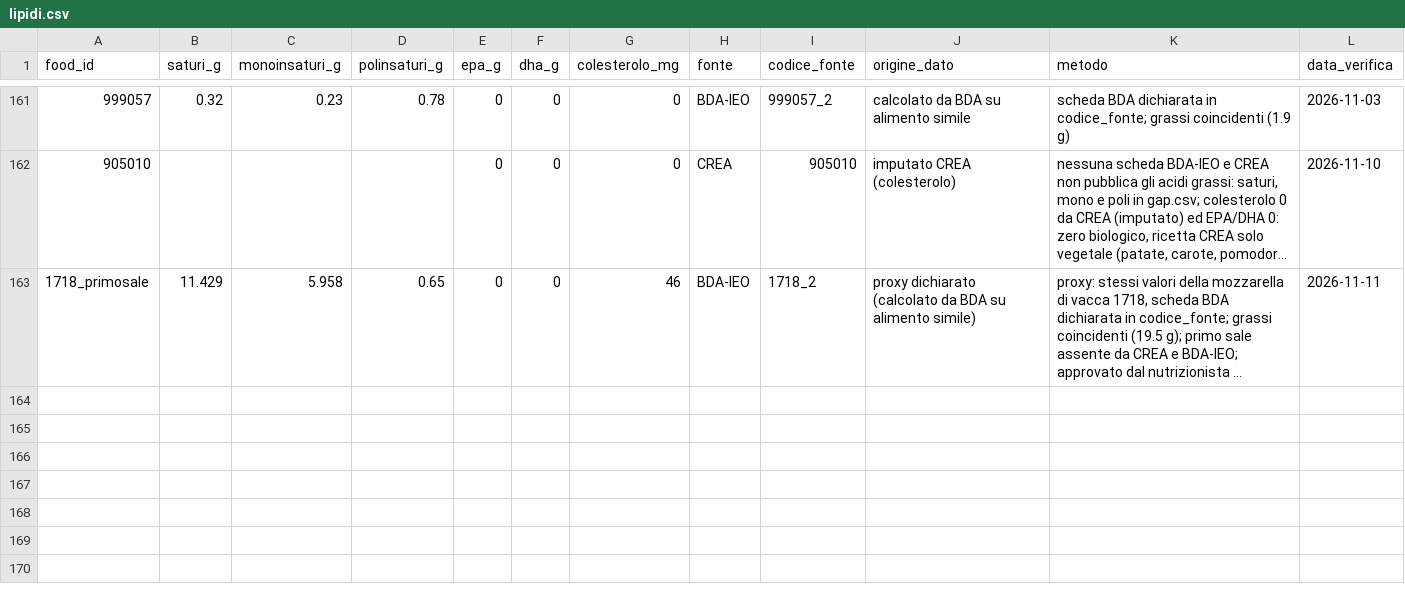
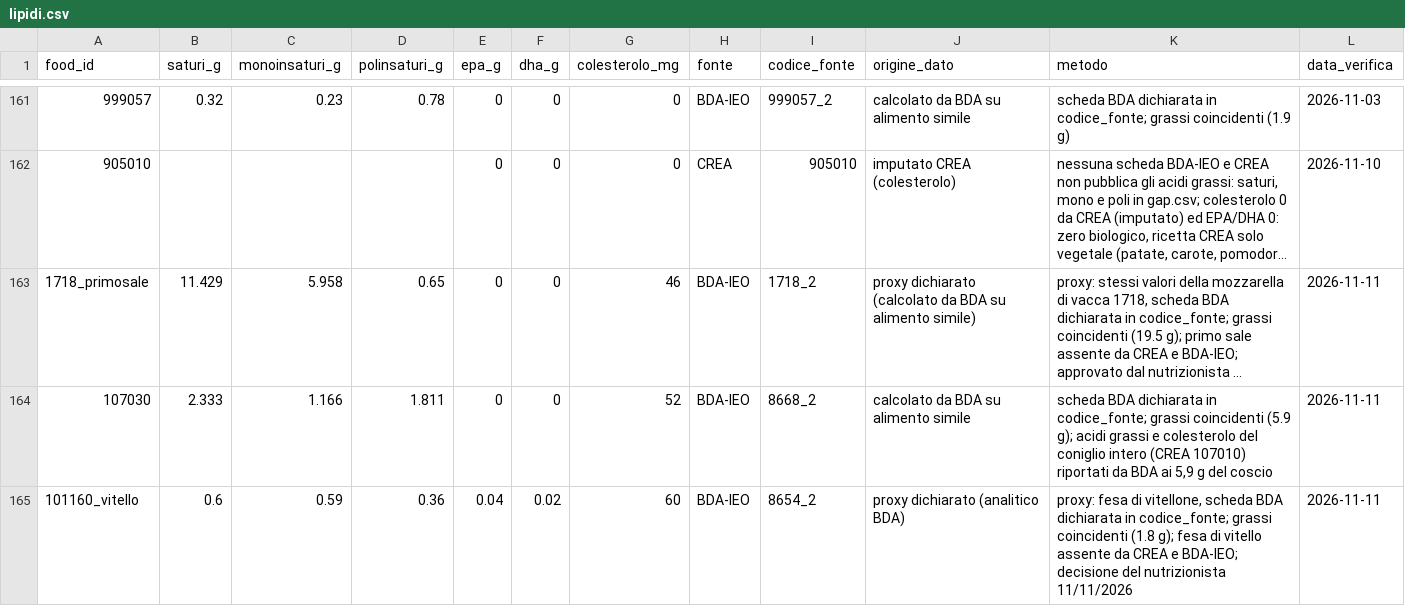
Before and after one commit to giuseppetaglialatela/studio-taglialatela-template, a CSV file: motore-calcolo/lipidi.csv, drawn as a sheet; only a part is shown, gaps mark what is left out; long unchanged cells end in …; the diff names each change by its address in the sheet, - before the commit and + after, or states it on an @@ line.

```diff
--- a/motore-calcolo/lipidi.csv
+++ b/motore-calcolo/lipidi.csv
+row 164: 107030 | 2.333 | 1.166 | 1.811 | 0 | 0 | 52 | BDA-IEO | 8668_2 | calcolato da BDA su alimento simile | scheda BDA dichiarata in codice_fonte; grassi coincidenti (5.9 g); acidi grassi e colesterolo del coniglio intero (CREA 107010) riportati da BDA ai 5,9 g del coscio | 2026-11-11
+row 165: 101160_vitello | 0.6 | 0.59 | 0.36 | 0.04 | 0.02 | 60 | BDA-IEO | 8654_2 | proxy dichiarato (analitico BDA) | proxy: fesa di vitellone, scheda BDA dichiarata in codice_fonte; grassi coincidenti (1.8 g); fesa di vitello assente da CREA e BDA-IEO; decisione del nutrizionista 11/11/2026 | 2026-11-11
```
Also changed, not shown: motore-calcolo/alimenti.csv, motore-calcolo/nomi_paziente.csv, 10 other files.
